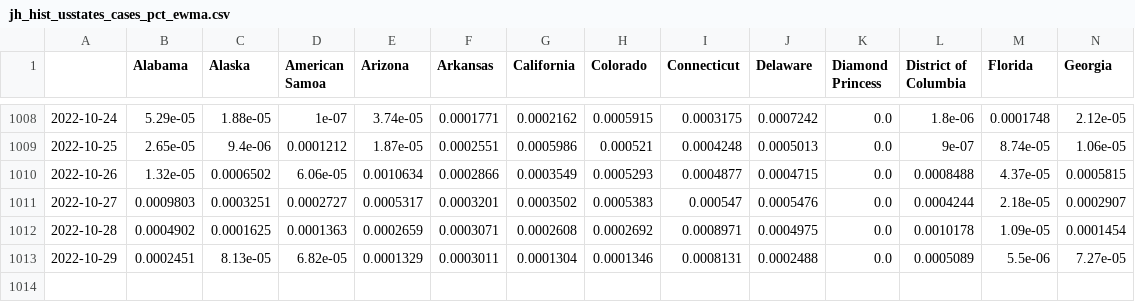
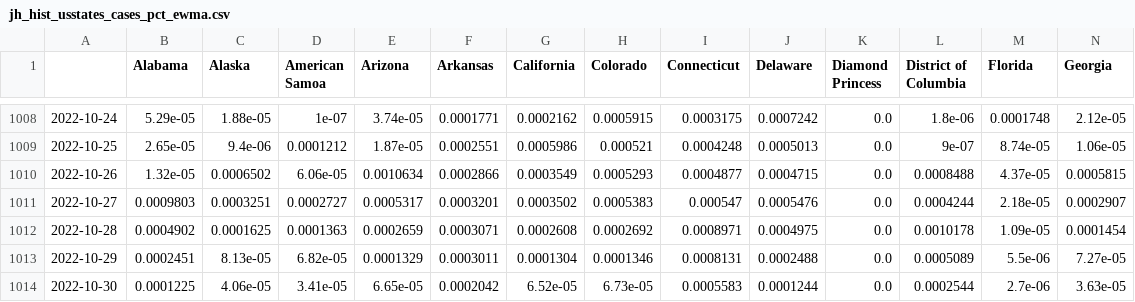
Before and after one commit to BrianLDev/Covid19_Analytics, a CSV file: Datasets/JH/jh_hist_usstates_cases_pct_ewma.csv, drawn as a sheet; only a part is shown, gaps mark what is left out; rows hold the shown columns only; the diff names each change by its address in the sheet, - before the commit and + after, or states it on an @@ line.

```diff
--- a/Datasets/JH/jh_hist_usstates_cases_pct_ewma.csv
+++ b/Datasets/JH/jh_hist_usstates_cases_pct_ewma.csv
+row 1014: 2022-10-30 | 0.0001225 | 4.06e-05 | 3.41e-05 | 6.65e-05 | 0.0002042 | 6.52e-05 | 6.73e-05 | 0.0005583 | 0.0001244 | 0.0 | 0.0002544 | 2.7e-06 | 3.63e-05
```
Also changed, not shown: Datasets/JH/jh_hist_usstates_cases.csv, Datasets/JH/jh_hist_usstates_cases_pct.csv, 16 other files.
